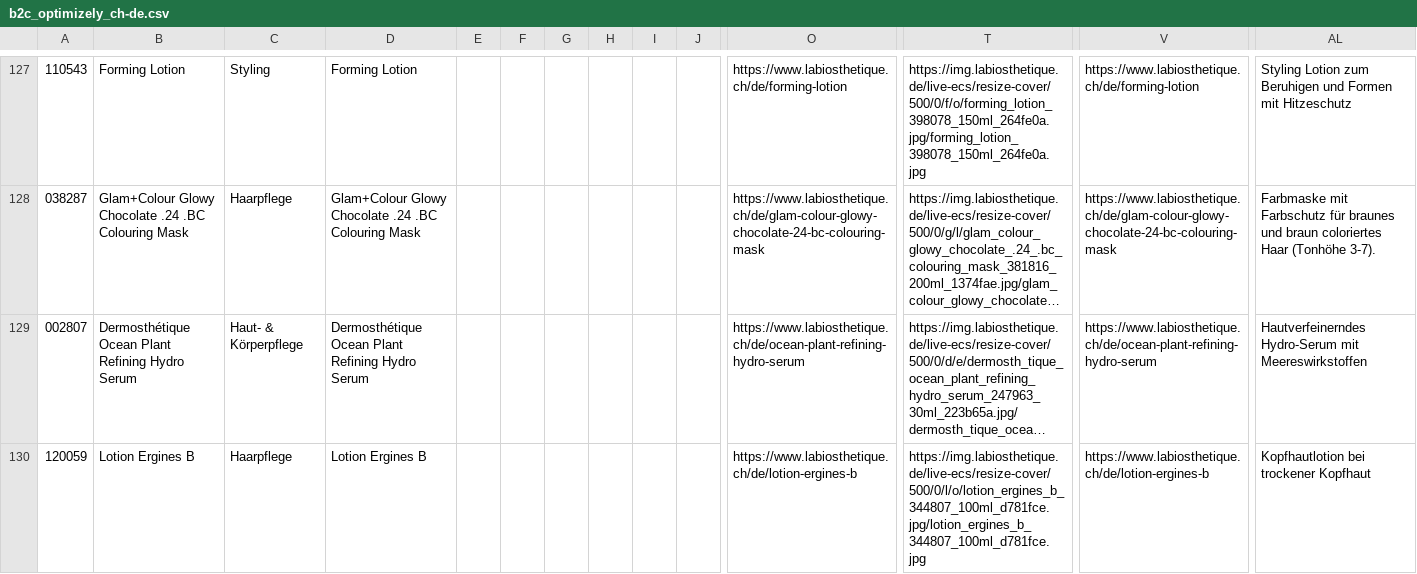
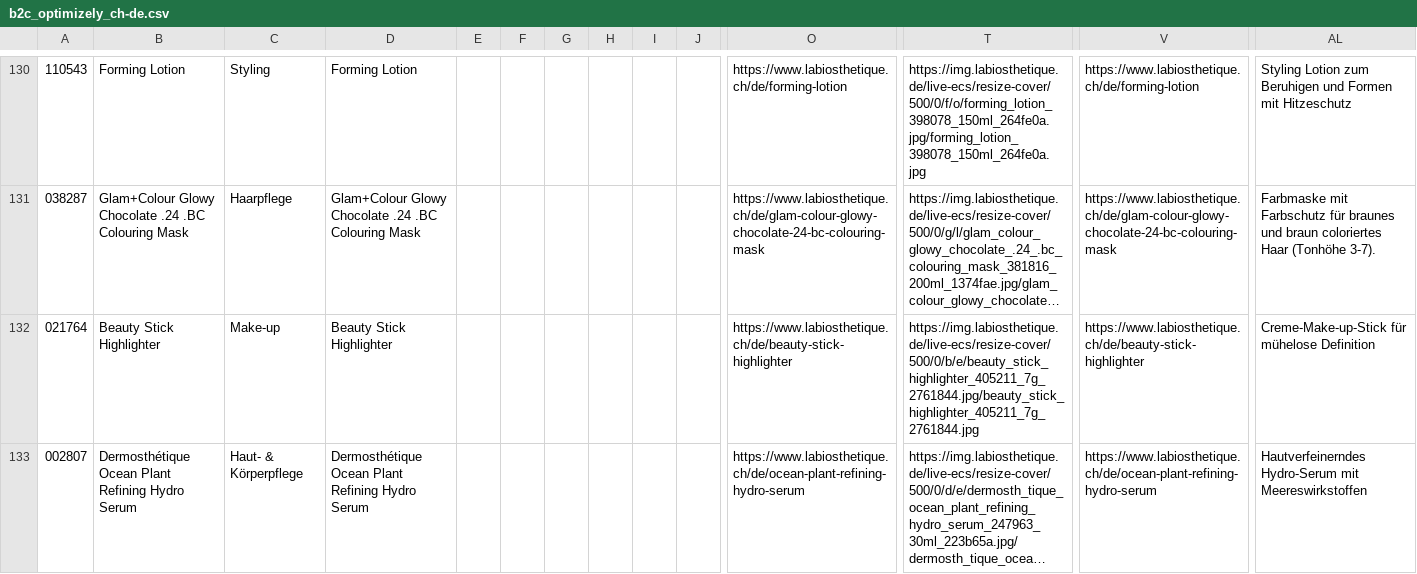
Before and after one commit to labiosthetique/public-csv, a CSV file: feed/b2c_optimizely_ch-de.csv, drawn as a sheet; only a part is shown, gaps mark what is left out; the shorter side is filled out with more unchanged rows; long unchanged cells end in …; rows hold the shown columns only; the diff covers the shown part only; the diff names each change by its address in the sheet, - before the commit and + after, or states it on an @@ line.

```diff
--- a/feed/b2c_optimizely_ch-de.csv
+++ b/feed/b2c_optimizely_ch-de.csv
+row 132: 021764 | Beauty Stick Highlighter | Make-up | Beauty Stick Highlighter |  |  |  |  |  |  | https://www.labiosthetique.ch/de/beauty-stick-highlighter | https://img.labiosthetique.de/live-ecs/resize-cover/500/0/b/e/beauty_stick_highlighter_405211_7g_2761844.jpg/beauty_stick_highlighter_405211_7g_2761844.jpg | https://www.labiosthetique.ch/de/beauty-stick-highlighter | Creme-Make-up-Stick für mühelose Definition
```
Also changed, not shown: 11 added rows elsewhere in this file, feed/b2c_optimizely_ch-fr.csv, feed/b2c_optimizely_ch-it.csv, 40 other files.
